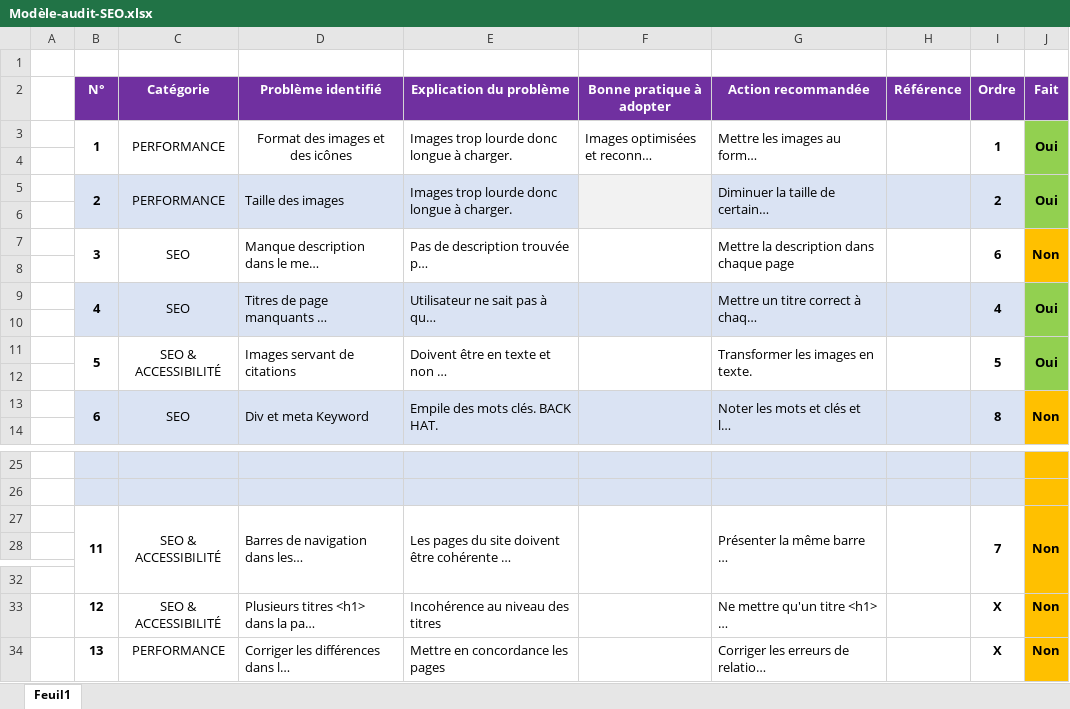
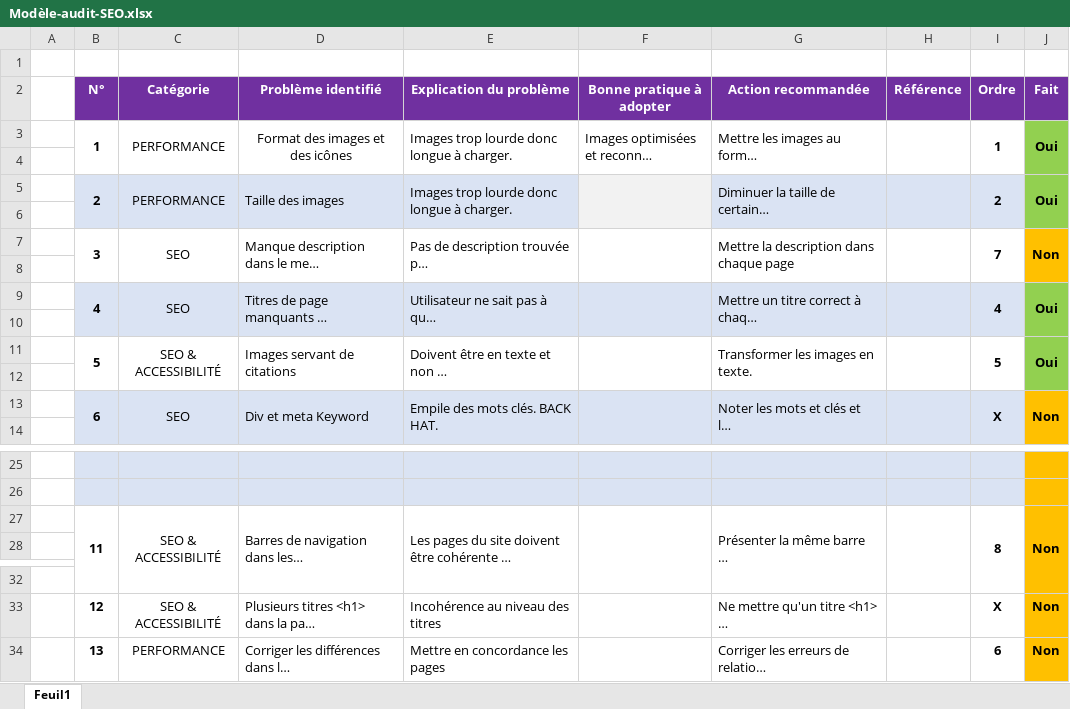
Before and after one commit to BrunoClevenot/BrunoClevenot_04_12072021, an Excel workbook: Analyses/Modèle-audit-SEO.xlsx, sheet Feuil1, drawn as a sheet; only a part is shown, gaps mark what is left out; long unchanged cells end in …; values as stored, in another font and other column widths than the file's, no borders; the diff names each change by its address in the sheet, - before the commit and + after, or states it on an @@ line.

Commit message:
Correction du fichier 'Audit du SEO'

```diff
--- a/Analyses/Modèle-audit-SEO.xlsx (sheet Feuil1)
+++ b/Analyses/Modèle-audit-SEO.xlsx (sheet Feuil1)
-I7 (Ordre): 6
+I7 (Ordre): 7
-I13 (Ordre): 8
+I13 (Ordre): X
-I27 (Ordre): 7
+I27 (Ordre): 8
-I34 (Ordre): X
+I34 (Ordre): 6
```
